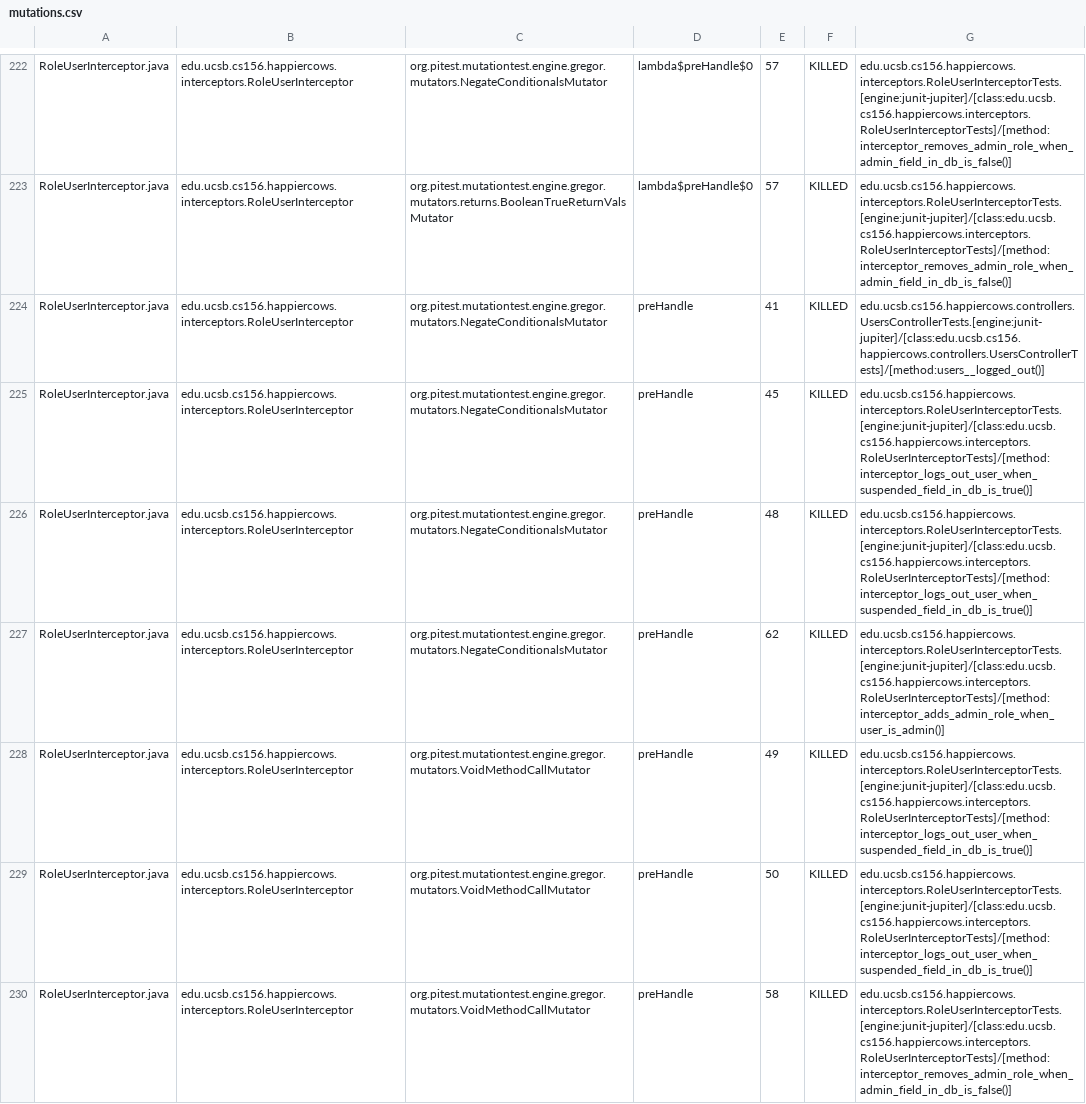
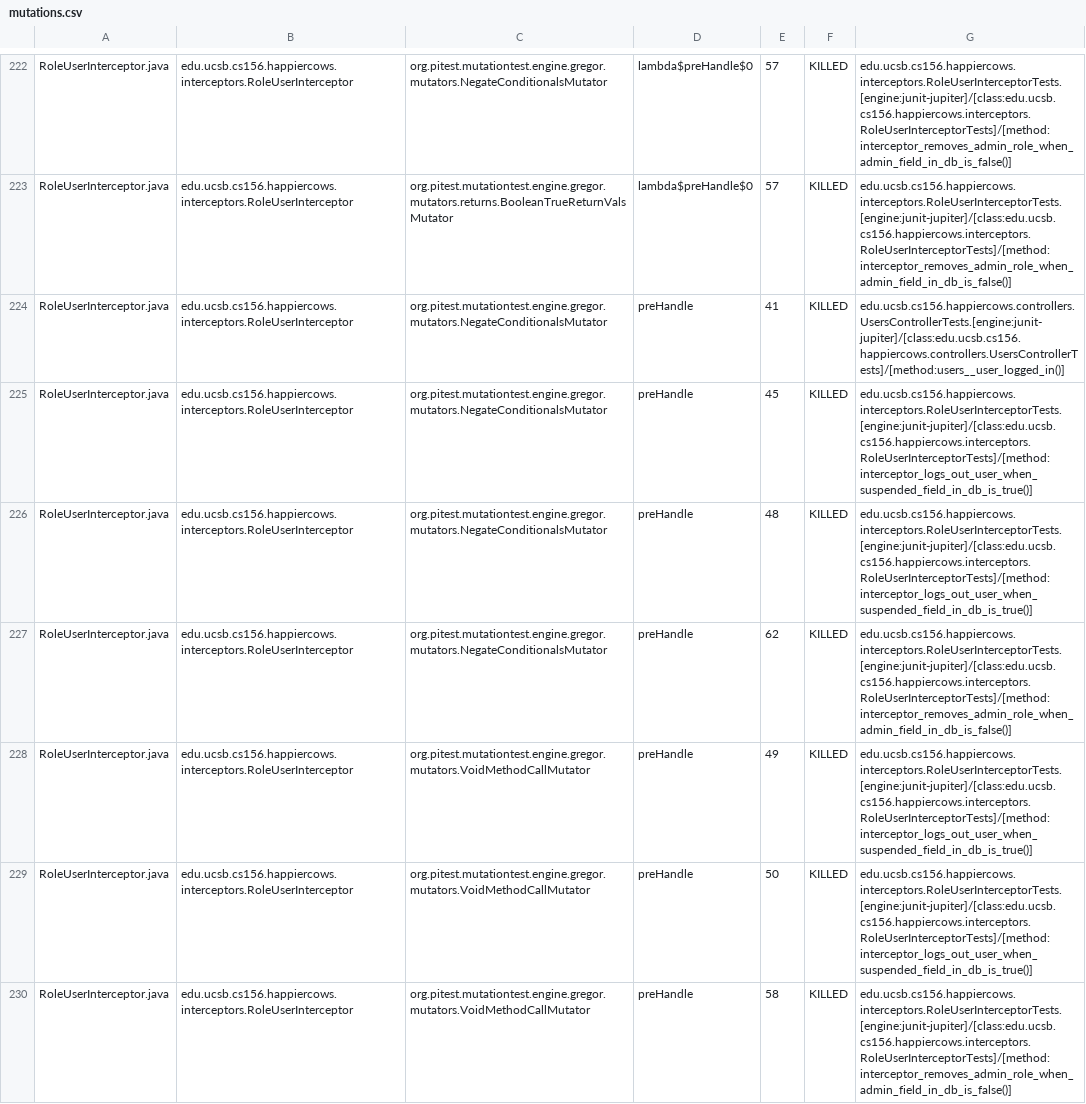
Before and after one commit to ucsb-cs156-f25/proj-happycows-f25-16, a CSV file: prs/33/pitest/mutations.csv, drawn as a sheet; only a part is shown, gaps mark what is left out; the diff covers the shown part only.

Commit message:
Deploying to gh-pages from @ ucsb-cs156-f25/proj-happycows-f25-16@f3ced262f4284c3a20c36ff70725a9066284a075 🚀

```diff
--- a/prs/33/pitest/mutations.csv
+++ b/prs/33/pitest/mutations.csv
@@ -223,6 +223,6 @@ RoleUserInterceptor.java,edu.ucsb.cs156.happiercows.interceptors.RoleUserInterce
 RoleUserInterceptor.java,edu.ucsb.cs156.happiercows.interceptors.RoleUserInterceptor,org.pitest.mutationtest.engine.gregor.mutators.returns.BooleanTrueReturnValsMutator,lambda$preHandle$0,57,KILLED,edu.ucsb.cs156.happiercows.interceptors.RoleUserInterceptorTests.[engine:junit-jupiter]/[class:edu.ucsb.cs156.happiercows.interceptors.RoleUserInterceptorTests]/[method:interceptor_removes_admin_role_when_admin_field_in_db_is_false()]
-RoleUserInterceptor.java,edu.ucsb.cs156.happiercows.interceptors.RoleUserInterceptor,org.pitest.mutationtest.engine.gregor.mutators.NegateConditionalsMutator,preHandle,41,KILLED,edu.ucsb.cs156.happiercows.controllers.UsersControllerTests.[engine:junit-jupiter]/[class:edu.ucsb.cs156.happiercows.controllers.UsersControllerTests]/[method:users__logged_out()]
+RoleUserInterceptor.java,edu.ucsb.cs156.happiercows.interceptors.RoleUserInterceptor,org.pitest.mutationtest.engine.gregor.mutators.NegateConditionalsMutator,preHandle,41,KILLED,edu.ucsb.cs156.happiercows.controllers.UsersControllerTests.[engine:junit-jupiter]/[class:edu.ucsb.cs156.happiercows.controllers.UsersControllerTests]/[method:users__user_logged_in()]
 RoleUserInterceptor.java,edu.ucsb.cs156.happiercows.interceptors.RoleUserInterceptor,org.pitest.mutationtest.engine.gregor.mutators.NegateConditionalsMutator,preHandle,45,KILLED,edu.ucsb.cs156.happiercows.interceptors.RoleUserInterceptorTests.[engine:junit-jupiter]/[class:edu.ucsb.cs156.happiercows.interceptors.RoleUserInterceptorTests]/[method:interceptor_logs_out_user_when_suspended_field_in_db_is_true()]
 RoleUserInterceptor.java,edu.ucsb.cs156.happiercows.interceptors.RoleUserInterceptor,org.pitest.mutationtest.engine.gregor.mutators.NegateConditionalsMutator,preHandle,48,KILLED,edu.ucsb.cs156.happiercows.interceptors.RoleUserInterceptorTests.[engine:junit-jupiter]/[class:edu.ucsb.cs156.happiercows.interceptors.RoleUserInterceptorTests]/[method:interceptor_logs_out_user_when_suspended_field_in_db_is_true()]
-RoleUserInterceptor.java,edu.ucsb.cs156.happiercows.interceptors.RoleUserInterceptor,org.pitest.mutationtest.engine.gregor.mutators.NegateConditionalsMutator,preHandle,62,KILLED,edu.ucsb.cs156.happiercows.interceptors.RoleUserInterceptorTests.[engine:junit-jupiter]/[class:edu.ucsb.cs156.happiercows.interceptors.RoleUserInterceptorTests]/[method:interceptor_adds_admin_role_when_user_is_admin()]
+RoleUserInterceptor.java,edu.ucsb.cs156.happiercows.interceptors.RoleUserInterceptor,org.pitest.mutationtest.engine.gregor.mutators.NegateConditionalsMutator,preHandle,62,KILLED,edu.ucsb.cs156.happiercows.interceptors.RoleUserInterceptorTests.[engine:junit-jupiter]/[class:edu.ucsb.cs156.happiercows.interceptors.RoleUserInterceptorTests]/[method:interceptor_removes_admin_role_when_admin_field_in_db_is_false()]
 RoleUserInterceptor.java,edu.ucsb.cs156.happiercows.interceptors.RoleUserInterceptor,org.pitest.mutationtest.engine.gregor.mutators.VoidMethodCallMutator,preHandle,49,KILLED,edu.ucsb.cs156.happiercows.interceptors.RoleUserInterceptorTests.[engine:junit-jupiter]/[class:edu.ucsb.cs156.happiercows.interceptors.RoleUserInterceptorTests]/[method:interceptor_logs_out_user_when_suspended_field_in_db_is_true()]
```
Also changed, not shown: 29 edited cells elsewhere in this file, 51 other files.
